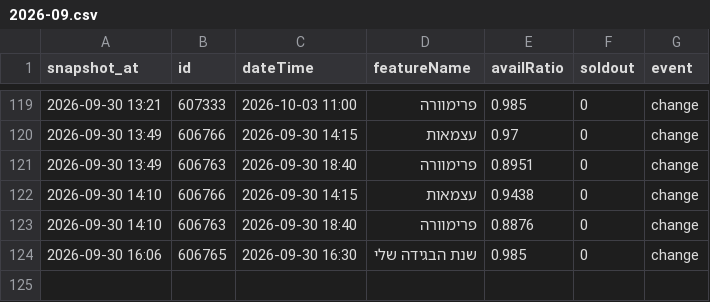
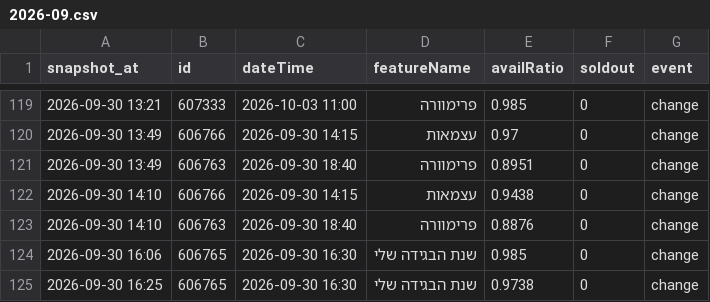
Before and after one commit to guy-go-ld/lev-smadar-tracker, a CSV file: data/changes/2026-09.csv, drawn as a sheet; only a part is shown, gaps mark what is left out.

Commit message:
snapshot 2026-09-30 16:25

```diff
--- a/data/changes/2026-09.csv
+++ b/data/changes/2026-09.csv
@@ -124 +124,2 @@ snapshot_at,id,dateTime,featureName,availRatio,soldout,event
 2026-09-30 16:06,606765,2026-09-30 16:30,שנת הבגידה שלי,0.985,0,change
+2026-09-30 16:25,606765,2026-09-30 16:30,שנת הבגידה שלי,0.9738,0,change
```
Also changed, not shown: data/presentations.csv, data/runs/2026-09.csv, 4 other files.
